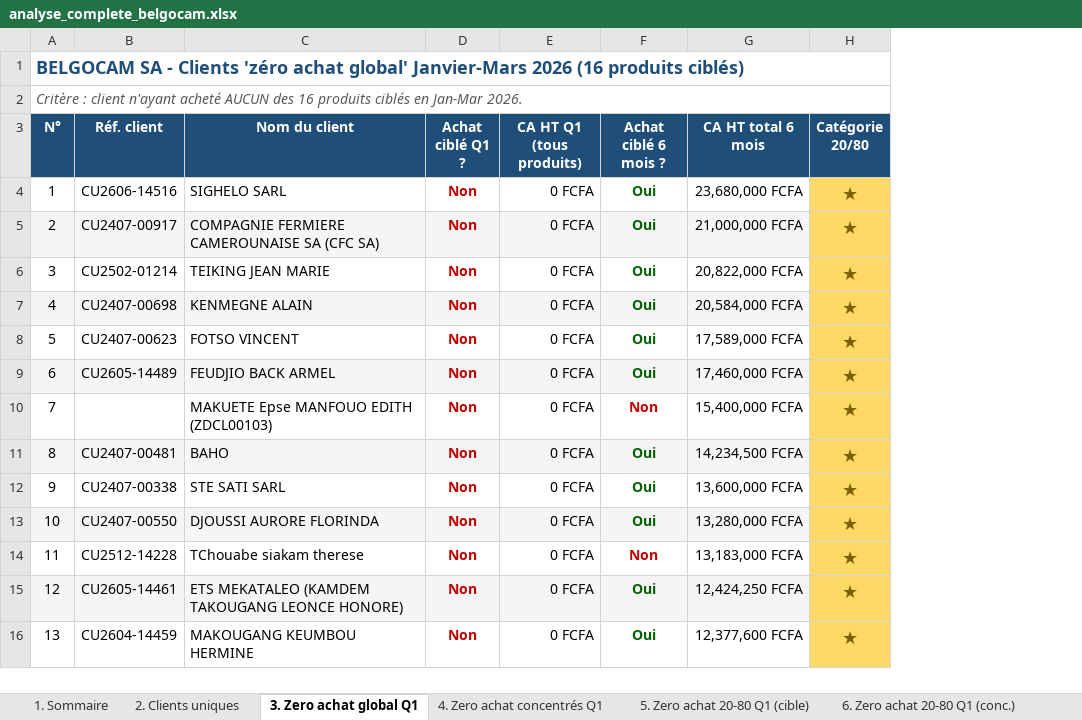
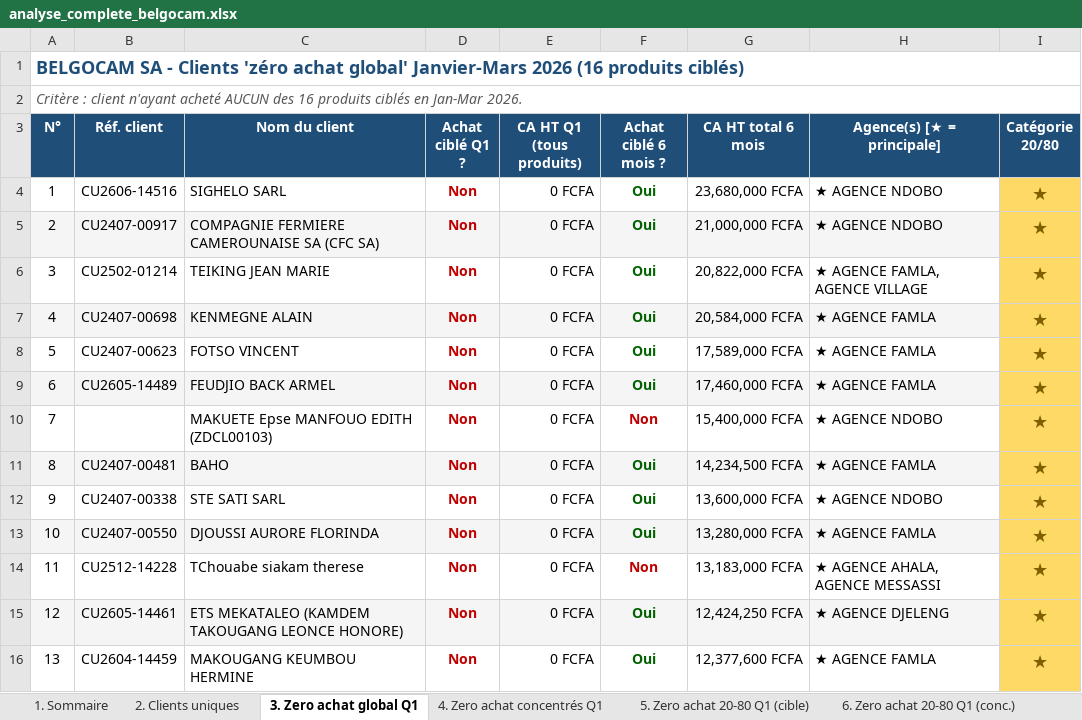
Before and after one commit to frwil/njs-sales-analysis, an Excel workbook: download/analyse_complete_belgocam.xlsx, sheet 3. Zero achat global Q1, drawn as a sheet; only a part is shown; values as stored, in another font and other column widths than the file's, no borders; the diff names each change by its address in the sheet, - before the commit and + after, or states it on an @@ line.

```diff
--- a/download/analyse_complete_belgocam.xlsx (sheet 3. Zero achat global Q1)
+++ b/download/analyse_complete_belgocam.xlsx (sheet 3. Zero achat global Q1)
+column H (Agence(s) [★ = principale]), rows 4-16: ★ AGENCE NDOBO | ★ AGENCE NDOBO | ★ AGENCE FAMLA, AGENCE VILLAGE | ★ AGENCE FAMLA | ★ AGENCE FAMLA | ★ AGENCE FAMLA | ★ AGENCE NDOBO | ★ AGENCE FAMLA | ★ AGENCE NDOBO | ★ AGENCE FAMLA | ★ AGENCE AHALA, AGENCE MESSASSI | ★ AGENCE DJELENG | ★ AGENCE FAMLA
```
Also changed, not shown: sheet 15. Zero achat par agence (cibl), sheet 16. Zero achat par agence (conc), sheet 1. Sommaire, sheet 5. Zero achat 20-80 Q1 (cible), sheet 6. Zero achat 20-80 Q1 (conc.), sheet 7. Pertes Q1 - Global, 7 more sheets, other sheet tabs, hidden cells, charts or pictures, 2 other files.
